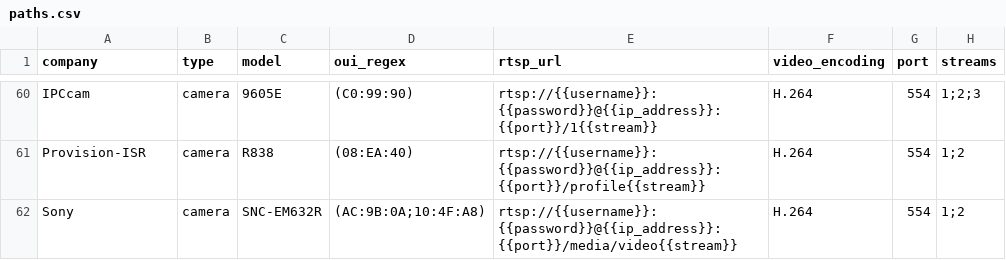
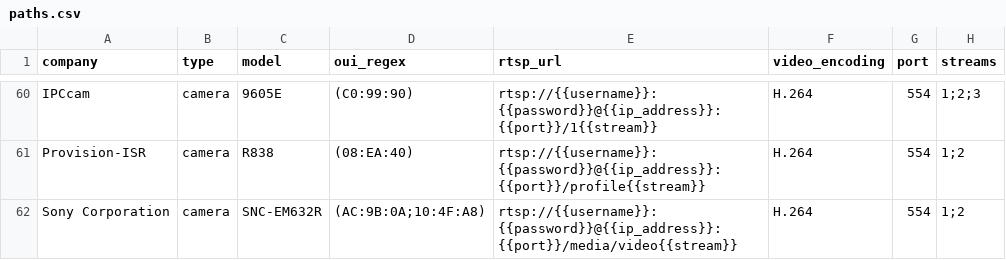
Before and after one commit to CamioCam/rtsp, a CSV file: cameras/paths.csv, drawn as a sheet; only a part is shown, gaps mark what is left out; the diff names each change by its address in the sheet, - before the commit and + after, or states it on an @@ line.

Commit message:
Sony --> Sony Corporation

```diff
--- a/cameras/paths.csv
+++ b/cameras/paths.csv
-A62 (company): Sony
+A62 (company): Sony Corporation
```
